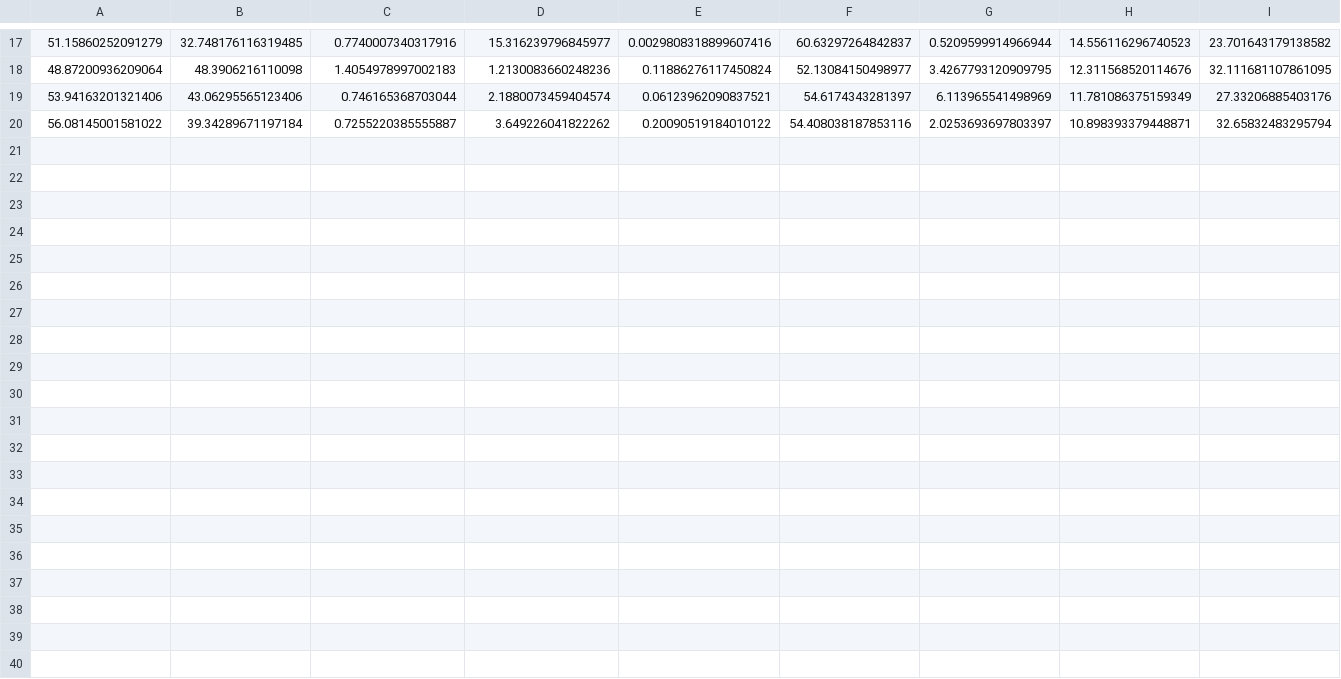
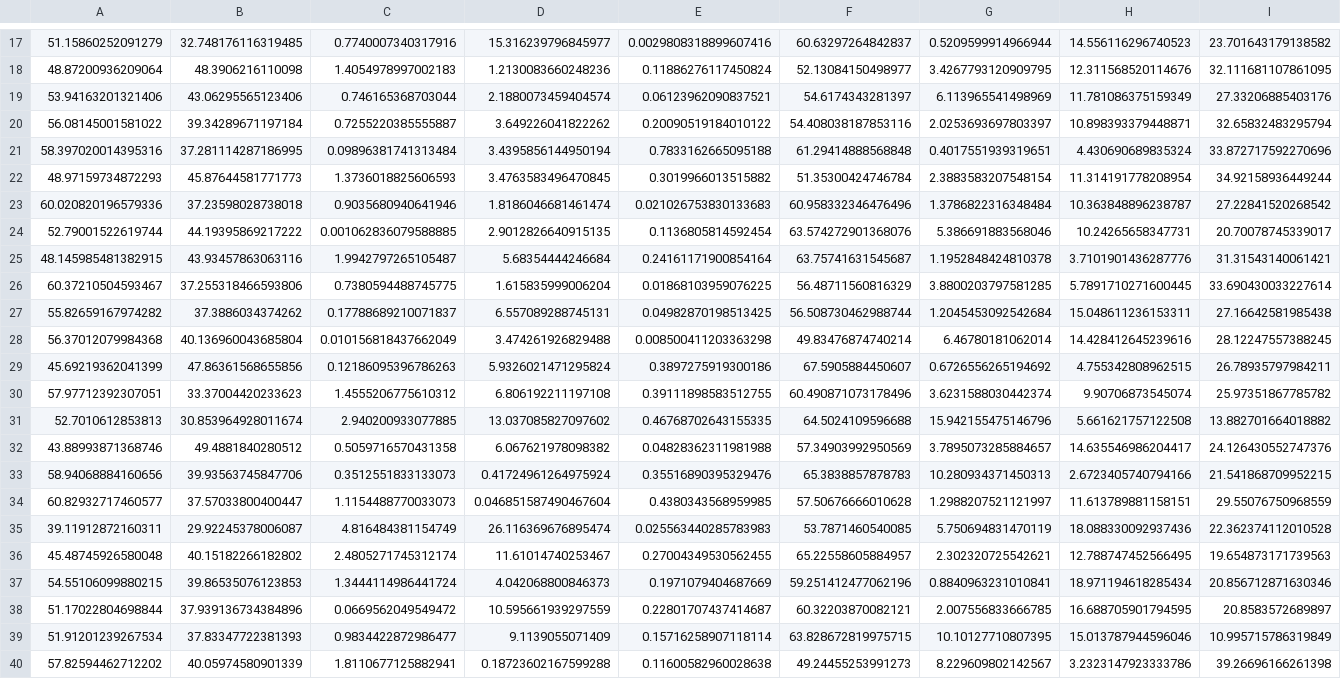
Before and after one commit to magisterka-evolution-strategies/The-Use-of-Evolution-Strategies-to-Optimize-the-Capital-and-Property-Structure-of-the-Enterprise, a CSV file: Code/data/start_companies.csv, drawn as a sheet; only a part is shown, gaps mark what is left out; rows hold the shown columns only; the diff names each change by its address in the sheet, - before the commit and + after, or states it on an @@ line.

```diff
--- a/Code/data/start_companies.csv
+++ b/Code/data/start_companies.csv
+row 21: 58.397020014395316 | 37.281114287186995 | 0.09896381741313484 | 3.4395856144950194 | 0.7833162665095188 | 61.29414888568848 | 0.4017551939319651 | 4.430690689835324 | 33.872717592270696
+row 22: 48.97159734872293 | 45.87644581771773 | 1.3736018825606593 | 3.4763583496470845 | 0.3019966013515882 | 51.35300424746784 | 2.3883583207548154 | 11.314191778208954 | 34.92158936449244
+row 23: 60.020820196579336 | 37.23598028738018 | 0.9035680940641946 | 1.8186046681461474 | 0.021026753830133683 | 60.958332346476496 | 1.3786822316348484 | 10.363848896238787 | 27.22841520268542
+row 24: 52.79001522619744 | 44.19395869217222 | 0.001062836079588885 | 2.9012826640915135 | 0.1136805814592454 | 63.574272901368076 | 5.386691883568046 | 10.24265658347731 | 20.70078745339017
+row 25: 48.145985481382915 | 43.93457863063116 | 1.9942797265105487 | 5.68354444246684 | 0.24161171900854164 | 63.75741631545687 | 1.1952848424810378 | 3.7101901436287776 | 31.31543140061421
+row 26: 60.37210504593467 | 37.255318466593806 | 0.7380594488745775 | 1.615835999006204 | 0.01868103959076225 | 56.48711560816329 | 3.8800203797581285 | 5.7891710271600445 | 33.690430033227614
+row 27: 55.82659167974282 | 37.3886034374262 | 0.17788689210071837 | 6.557089288745131 | 0.04982870198513425 | 56.508730462988744 | 1.2045453092542684 | 15.048611236153311 | 27.16642581985438
+row 28: 56.37012079984368 | 40.136960043685804 | 0.010156818437662049 | 3.474261926829488 | 0.008500411203363298 | 49.83476874740214 | 6.46780181062014 | 14.428412645239616 | 28.12247557388245
+row 29: 45.69219362041399 | 47.86361568655856 | 0.12186095396786263 | 5.9326021471295824 | 0.3897275919300186 | 67.5905884450607 | 0.6726556265194692 | 4.755342808962515 | 26.78935797984211
+row 30: 57.97712392307051 | 33.37004420233623 | 1.4555206775610312 | 6.806192211197108 | 0.39111898583512755 | 60.490871073178496 | 3.6231588030442374 | 9.90706873545074 | 25.97351867785782
+row 31: 52.7010612853813 | 30.853964928011674 | 2.940200933077885 | 13.037085827097602 | 0.46768702643155335 | 64.5024109596688 | 15.942155475146796 | 5.661621757122508 | 13.882701664018882
+row 32: 43.88993871368746 | 49.4881840280512 | 0.5059716570431358 | 6.067621978098382 | 0.04828362311981988 | 57.34903992950569 | 3.7895073285884657 | 14.635546986204417 | 24.126430552747376
+row 33: 58.94068884160656 | 39.93563745847706 | 0.3512551833133073 | 0.41724961264975924 | 0.35516890395329476 | 65.3838857878783 | 10.280934371450313 | 2.6723405740794166 | 21.541868709952215
+row 34: 60.82932717460577 | 37.57033800400447 | 1.1154488770033073 | 0.046851587490467604 | 0.4380343568959985 | 57.50676666010628 | 1.2988207521121997 | 11.613789881158151 | 29.55076750968559
+row 35: 39.11912872160311 | 29.92245378006087 | 4.816484381154749 | 26.116369676895474 | 0.025563440285783983 | 53.7871460540085 | 5.750694831470119 | 18.088330092937436 | 22.362374112010528
+row 36: 45.48745926580048 | 40.15182266182802 | 2.4805271745312174 | 11.61014740253467 | 0.27004349530562455 | 65.22558605884957 | 2.302320725542621 | 12.788747452566495 | 19.654873171739563
+row 37: 54.55106099880215 | 39.86535076123853 | 1.3444114986441724 | 4.042068800846373 | 0.1971079404687669 | 59.251412477062196 | 0.8840963231010841 | 18.971194618285434 | 20.856712871630346
+row 38: 51.17022804698844 | 37.939136734384896 | 0.0669562049549472 | 10.595661939297559 | 0.22801707437414687 | 60.32203870082121 | 2.007556833666785 | 16.688705901794595 | 20.8583572689897
+row 39: 51.91201239267534 | 37.83347722381393 | 0.9834422872986477 | 9.1139055071409 | 0.15716258907118114 | 63.828672819975715 | 10.10127710807395 | 15.013787944596046 | 10.995715786319849
+row 40: 57.82594462712202 | 40.05974580901339 | 1.8110677125882941 | 0.18723602167599288 | 0.11600582960028638 | 49.24455253991273 | 8.229609802142567 | 3.2323147923333786 | 39.26696166261398
```
Also changed, not shown: 5 other files.
